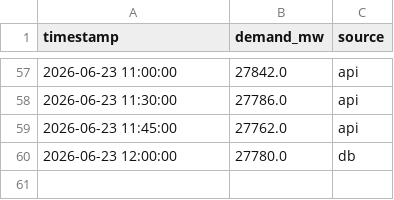
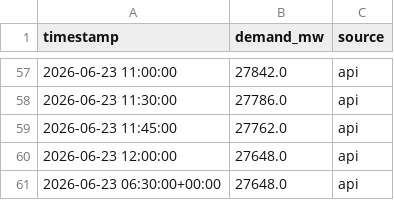
Before and after one commit to Akshat-Rai0/NTPC-NVVN-MP, a CSV file: data/states/UP/demand_log.csv, drawn as a sheet; only a part is shown, gaps mark what is left out.

```diff
--- a/data/states/UP/demand_log.csv
+++ b/data/states/UP/demand_log.csv
@@ -59,2 +59,3 @@ timestamp,demand_mw,source
 2026-06-23 11:45:00,27762.0,api
-2026-06-23 12:00:00,27780.0,db
+2026-06-23 12:00:00,27648.0,api
+2026-06-23 06:30:00+00:00,27648.0,api
```
Also changed, not shown: data/states/UP/prediction_log.csv, data/states/ga/prediction_log.csv, 6 other files.
